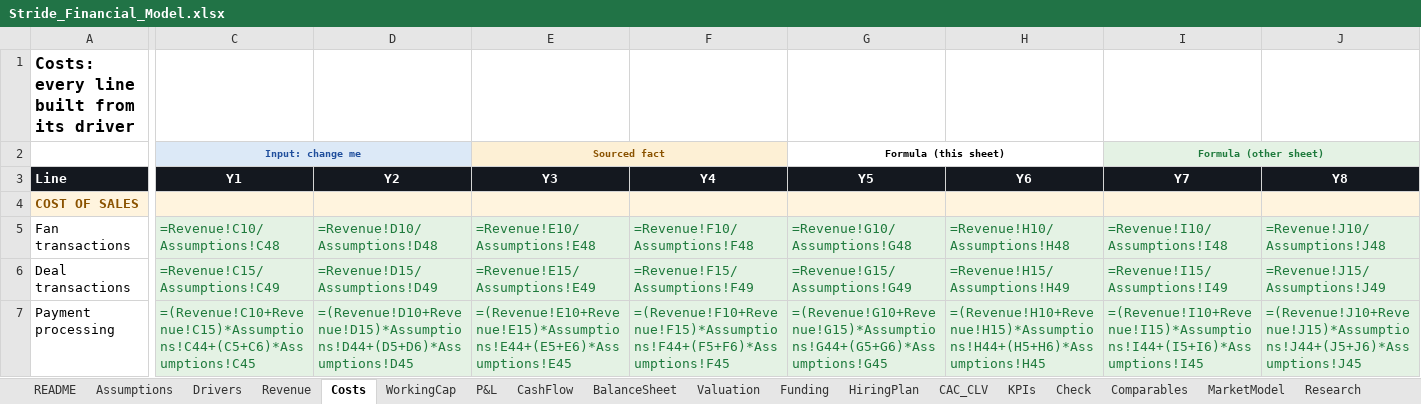
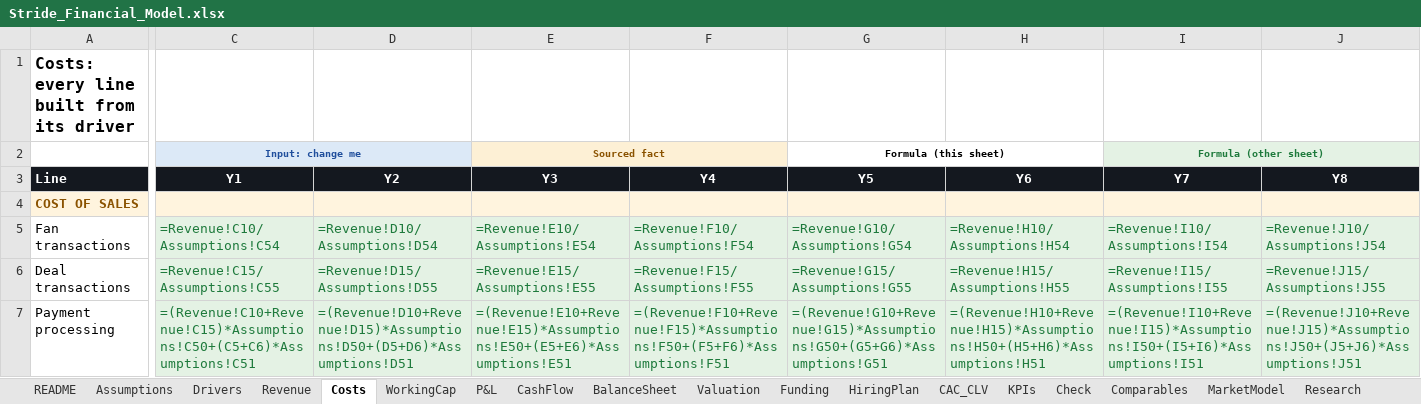
Before and after one commit to jadzoghaib/stride, an Excel workbook: business-plan/Stride_Financial_Model.xlsx, sheet Costs, drawn as a sheet; only a part is shown, gaps mark what is left out; values as stored, in another font and other column widths than the file's, no borders; formulas without a stored value are shown as written; the diff covers the shown part only; the diff names each change by its address in the sheet, - before the commit and + after, or states it on an @@ line.

```diff
--- a/business-plan/Stride_Financial_Model.xlsx (sheet Costs)
+++ b/business-plan/Stride_Financial_Model.xlsx (sheet Costs)
-C5 (Y1): =Revenue!C10/Assumptions!C48
+C5 (Y1): =Revenue!C10/Assumptions!C54
-D5 (Y2): =Revenue!D10/Assumptions!D48
+D5 (Y2): =Revenue!D10/Assumptions!D54
-E5 (Y3): =Revenue!E10/Assumptions!E48
+E5 (Y3): =Revenue!E10/Assumptions!E54
-F5 (Y4): =Revenue!F10/Assumptions!F48
+F5 (Y4): =Revenue!F10/Assumptions!F54
-G5 (Y5): =Revenue!G10/Assumptions!G48
+G5 (Y5): =Revenue!G10/Assumptions!G54
-H5 (Y6): =Revenue!H10/Assumptions!H48
+H5 (Y6): =Revenue!H10/Assumptions!H54
-I5 (Y7): =Revenue!I10/Assumptions!I48
+I5 (Y7): =Revenue!I10/Assumptions!I54
-J5 (Y8): =Revenue!J10/Assumptions!J48
+J5 (Y8): =Revenue!J10/Assumptions!J54
-C6 (Y1): =Revenue!C15/Assumptions!C49
+C6 (Y1): =Revenue!C15/Assumptions!C55
-D6 (Y2): =Revenue!D15/Assumptions!D49
+D6 (Y2): =Revenue!D15/Assumptions!D55
-E6 (Y3): =Revenue!E15/Assumptions!E49
+E6 (Y3): =Revenue!E15/Assumptions!E55
-F6 (Y4): =Revenue!F15/Assumptions!F49
+F6 (Y4): =Revenue!F15/Assumptions!F55
-G6 (Y5): =Revenue!G15/Assumptions!G49
+G6 (Y5): =Revenue!G15/Assumptions!G55
-H6 (Y6): =Revenue!H15/Assumptions!H49
+H6 (Y6): =Revenue!H15/Assumptions!H55
-I6 (Y7): =Revenue!I15/Assumptions!I49
+I6 (Y7): =Revenue!I15/Assumptions!I55
-J6 (Y8): =Revenue!J15/Assumptions!J49
+J6 (Y8): =Revenue!J15/Assumptions!J55
-C7 (Y1): =(Revenue!C10+Revenue!C15)*Assumptions!C44+(C5+C6)*Assumptions!C45
+C7 (Y1): =(Revenue!C10+Revenue!C15)*Assumptions!C50+(C5+C6)*Assumptions!C51
-D7 (Y2): =(Revenue!D10+Revenue!D15)*Assumptions!D44+(D5+D6)*Assumptions!D45
+D7 (Y2): =(Revenue!D10+Revenue!D15)*Assumptions!D50+(D5+D6)*Assumptions!D51
-E7 (Y3): =(Revenue!E10+Revenue!E15)*Assumptions!E44+(E5+E6)*Assumptions!E45
+E7 (Y3): =(Revenue!E10+Revenue!E15)*Assumptions!E50+(E5+E6)*Assumptions!E51
-F7 (Y4): =(Revenue!F10+Revenue!F15)*Assumptions!F44+(F5+F6)*Assumptions!F45
+F7 (Y4): =(Revenue!F10+Revenue!F15)*Assumptions!F50+(F5+F6)*Assumptions!F51
-G7 (Y5): =(Revenue!G10+Revenue!G15)*Assumptions!G44+(G5+G6)*Assumptions!G45
+G7 (Y5): =(Revenue!G10+Revenue!G15)*Assumptions!G50+(G5+G6)*Assumptions!G51
-H7 (Y6): =(Revenue!H10+Revenue!H15)*Assumptions!H44+(H5+H6)*Assumptions!H45
+H7 (Y6): =(Revenue!H10+Revenue!H15)*Assumptions!H50+(H5+H6)*Assumptions!H51
-I7 (Y7): =(Revenue!I10+Revenue!I15)*Assumptions!I44+(I5+I6)*Assumptions!I45
+I7 (Y7): =(Revenue!I10+Revenue!I15)*Assumptions!I50+(I5+I6)*Assumptions!I51
-J7 (Y8): =(Revenue!J10+Revenue!J15)*Assumptions!J44+(J5+J6)*Assumptions!J45
+J7 (Y8): =(Revenue!J10+Revenue!J15)*Assumptions!J50+(J5+J6)*Assumptions!J51
```
Also changed, not shown: 96 edited cells elsewhere in this sheet, sheet Assumptions, sheet Check, sheet Revenue, sheet CAC_CLV, sheet WorkingCap, sheet KPIs, 6 more sheets, 29 other files.
